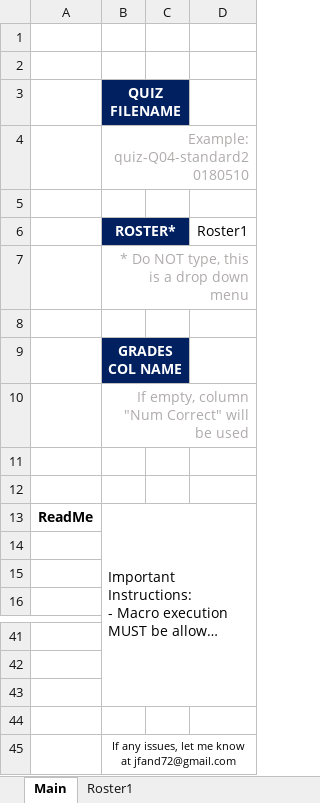
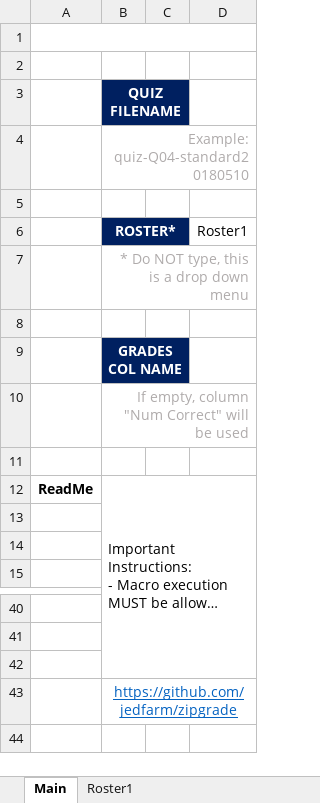
Before and after one commit to jedfarm/zipgrade, an Excel workbook: FormatZGToCanvas.xlsm, sheet Main, drawn as a sheet; only a part is shown, gaps mark what is left out; long unchanged cells end in …; values as stored, in another font and other column widths than the file's, no borders; removed rows and columns are numbered as before the commit, all else as after; the diff names each change by its address in the sheet, - before the commit and + after, or states it on an @@ line.

Commit message:
Updated FormatZGToCanvas
Fixed a bug when students are missing from the roster

```diff
--- a/FormatZGToCanvas.xlsm (sheet Main)
+++ b/FormatZGToCanvas.xlsm (sheet Main)
+A1:D1 merged
-row 12: (empty)
-row 44: (empty)
-B43 (ROSTER*): If any issues, let me know at jfand72@gmail.com
+B43 (ROSTER*): https://github.com/jedfarm/zipgrade
@@ B43 underline: off → on, text colour: black → #0563C1, text size: larger @@
```
